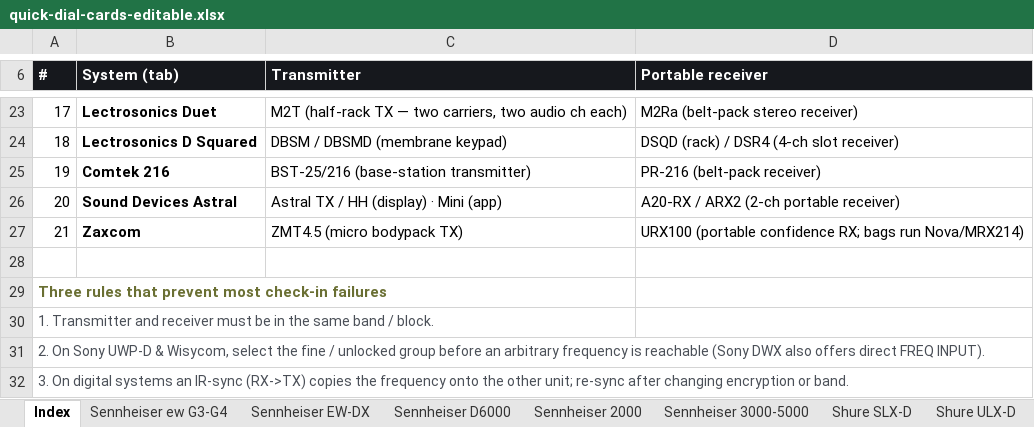
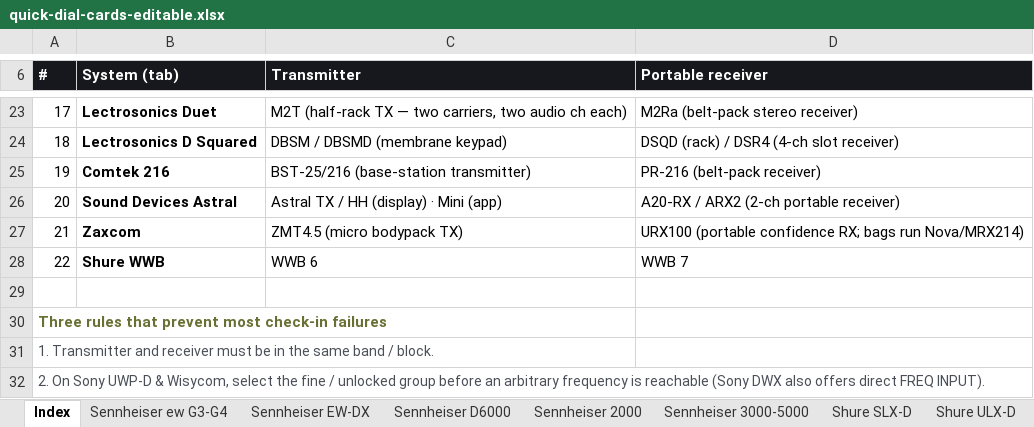
Before and after one commit to gothamsound/quick-dial-cards, an Excel workbook: quick-dial-cards-editable.xlsx, sheet Index, drawn as a sheet; only a part is shown, gaps mark what is left out; the shorter side is filled out with more unchanged rows; values as stored, in another font and other column widths than the file's, no borders; the diff names each change by its address in the sheet, - before the commit and + after, or states it on an @@ line.

```diff
--- a/quick-dial-cards-editable.xlsx (sheet Index)
+++ b/quick-dial-cards-editable.xlsx (sheet Index)
+row 28: 22 | Shure WWB | WWB 6 | WWB 7
```
Also changed, not shown: sheet Shure UHF-R, sheet Shure PSM 1000, sheet Shure ULX-D, sheet Sennheiser D6000, sheet Sony UWP-D, sheet Shure SLX-D, 15 more sheets, other sheet tabs, 6 other files.
